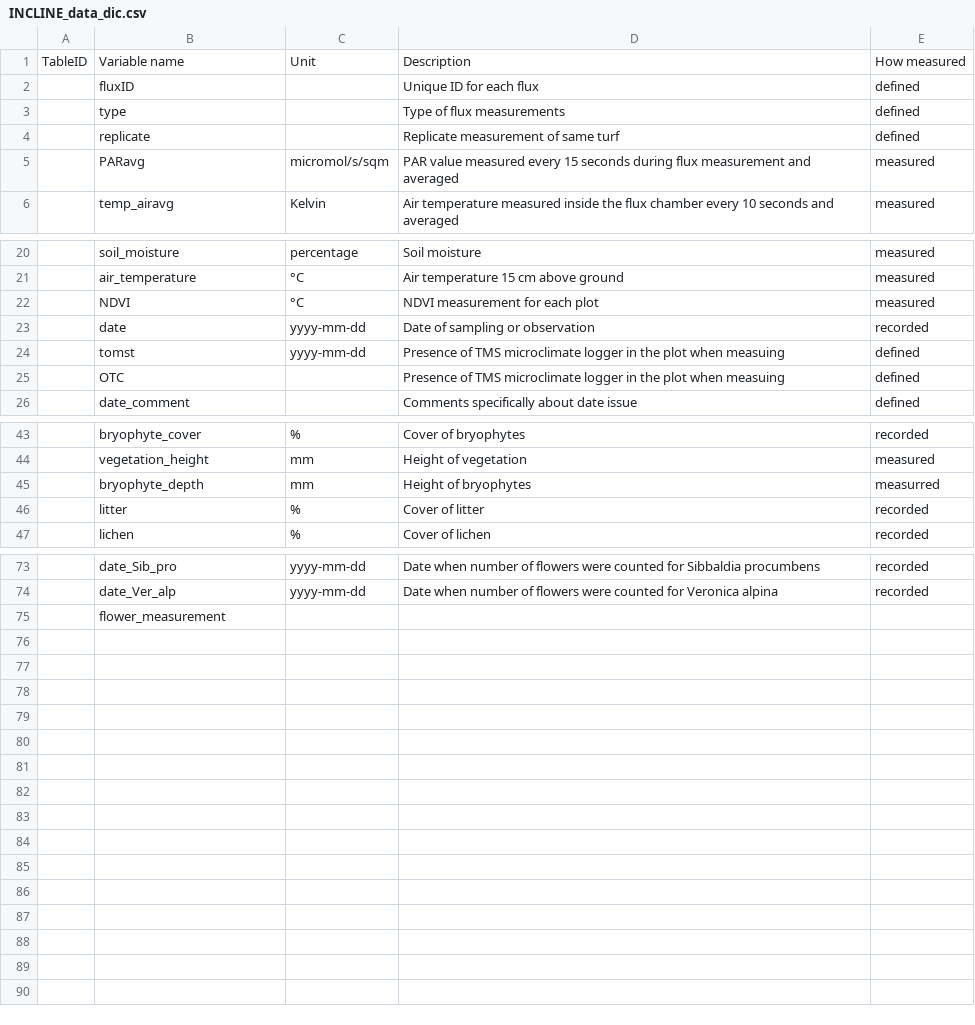
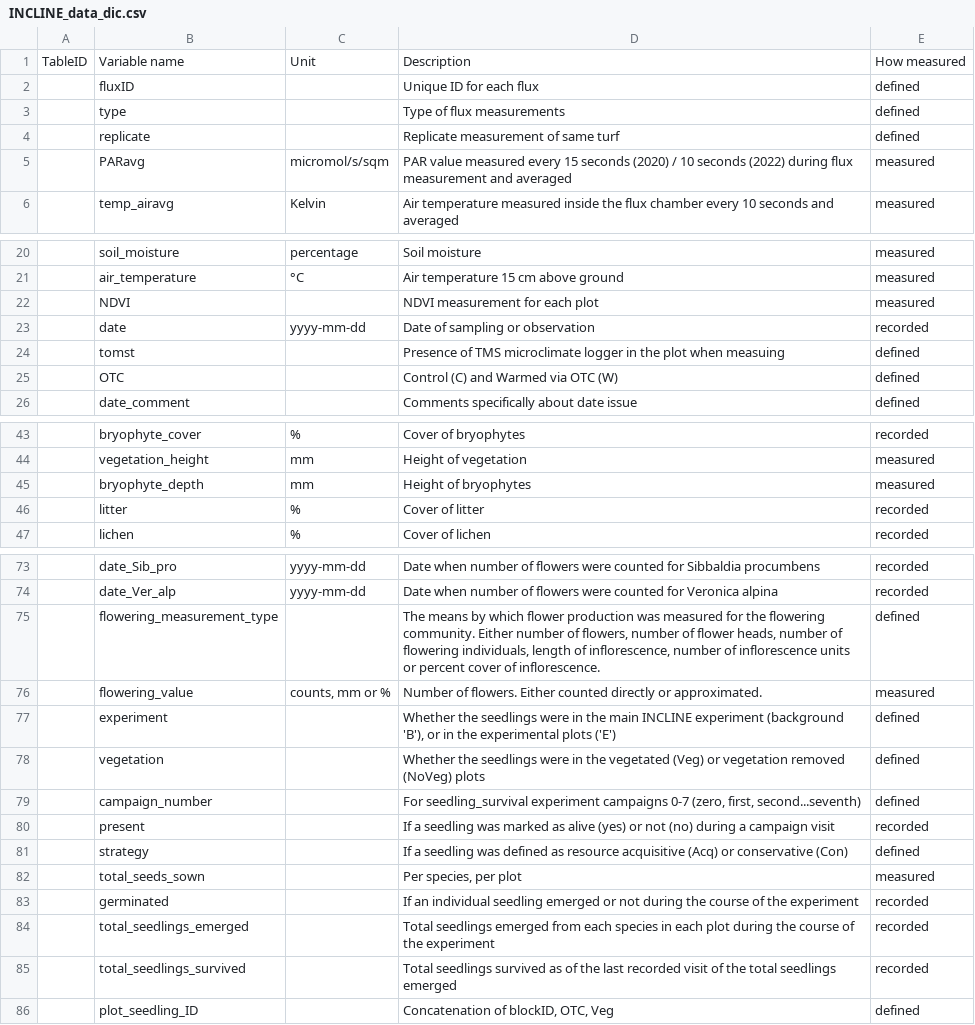
Before and after one commit to jogaudard/INCLINE, a CSV file: data_doc/INCLINE_data_dic.csv, drawn as a sheet; only a part is shown, gaps mark what is left out.

Commit message:
added latest clean files and corrected some mistakes in data description

```diff
--- a/data_doc/INCLINE_data_dic.csv
+++ b/data_doc/INCLINE_data_dic.csv
@@ -4,3 +4,3 @@ TableID, Variable name, Unit, Description, How measured
 ,replicate,,Replicate measurement of same turf,defined
-,PARavg,micromol/s/sqm,PAR value measured every 15 seconds during flux measurement and averaged,measured
+,PARavg,micromol/s/sqm,PAR value measured every 15 seconds (2020) / 10 seconds (2022) during flux measurement and averaged,measured
 ,temp_airavg,Kelvin,Air temperature measured inside the flux chamber every 10 seconds and averaged,measured
@@ -21,6 +21,6 @@ TableID, Variable name, Unit, Description, How measured
 ,air_temperature,°C,Air temperature 15 cm above ground,measured
-,NDVI,°C,NDVI measurement for each plot,measured
+,NDVI,,NDVI measurement for each plot,measured
 ,date,yyyy-mm-dd,Date of sampling or observation,recorded
-,tomst,yyyy-mm-dd,Presence of TMS microclimate logger in the plot when measuing,defined
-,OTC,,Presence of TMS microclimate logger in the plot when measuing,defined
+,tomst,,Presence of TMS microclimate logger in the plot when measuing,defined
+,OTC,,Control (C) and Warmed via OTC (W),defined
 ,date_comment,,Comments specifically about date issue,defined
@@ -44,3 +44,3 @@ TableID, Variable name, Unit, Description, How measured
 ,vegetation_height,mm,Height of vegetation,measured
-,bryophyte_depth,mm,Height of bryophytes,measurred
+,bryophyte_depth,mm,Height of bryophytes,measured
 ,litter,%,Cover of litter,recorded
@@ -74,2 +74,13 @@ TableID, Variable name, Unit, Description, How measured
 ,date_Ver_alp,yyyy-mm-dd,Date when number of flowers were counted for Veronica alpina,recorded
-,flower_measurement,,,
+,flowering_measurement_type,,"The means by which flower production was measured for the flowering community. Either number of flowers, number of flower heads, number of flowering individuals, length of inflorescence, number of inflorescence units or percent cover of inflorescence.",defined
+,flowering_value,"counts, mm or %",Number of flowers. Either counted directly or approximated.,measured
+,experiment,,"Whether the seedlings were in the main INCLINE experiment (background 'B'), or in the experimental plots ('E')",defined
+,vegetation,,Whether the seedlings were in the vegetated (Veg) or vegetation removed (NoVeg) plots,defined
+,campaign_number,,"For seedling_survival experiment campaigns 0-7 (zero, first, second...seventh)",defined
+,present,,If a seedling was marked as alive (yes) or not (no) during a campaign visit,recorded
+,strategy,,If a seedling was defined as resource acquisitive (Acq) or conservative (Con),defined
+,total_seeds_sown,,"Per species, per plot",measured
+,germinated,,If an individual seedling emerged or not during the course of the experiment,recorded
+,total_seedlings_emerged,,Total seedlings emerged from each species in each plot during the course of the experiment,recorded
+,total_seedlings_survived,,Total seedlings survived as of the last recorded visit of the total seedlings emerged,recorded
+,plot_seedling_ID,,"Concatenation of blockID, OTC, Veg",defined
```
Also changed, not shown: 4 other files.
